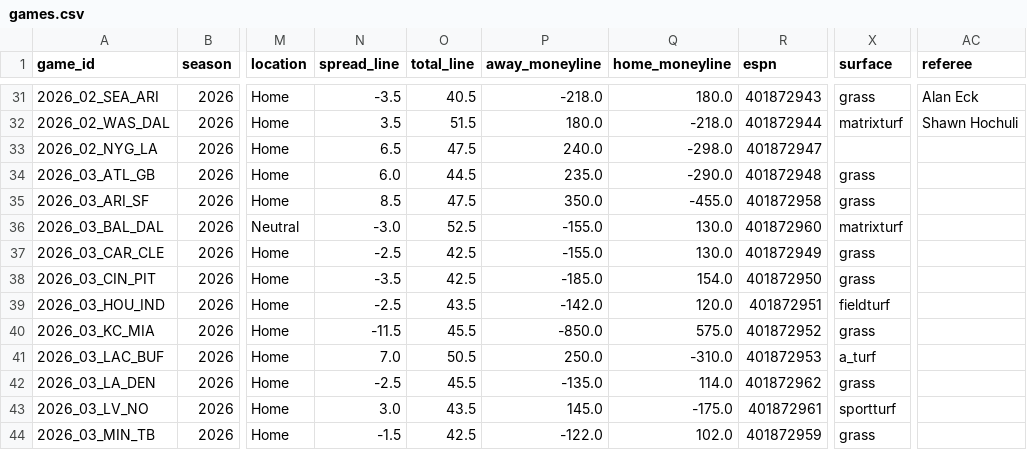
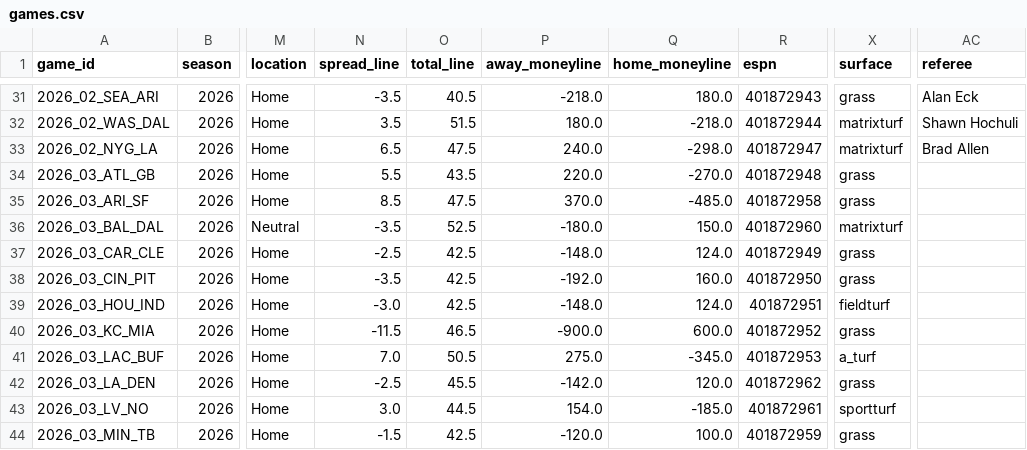
Before and after one commit to athvin/football-pool, a CSV file: data/2026/games.csv, drawn as a sheet; only a part is shown, gaps mark what is left out; the diff covers the shown part only; the diff names each change by its address in the sheet, - before the commit and + after, or states it on an @@ line.

Commit message:
data: refresh 2026-09-23

```diff
--- a/data/2026/games.csv
+++ b/data/2026/games.csv
-X33 (surface): (empty)
+X33 (surface): matrixturf
-AC33 (referee): (empty)
+AC33 (referee): Brad Allen
-N34 (spread_line): 6.0
+N34 (spread_line): 5.5
-O34 (total_line): 44.5
+O34 (total_line): 43.5
-P34 (away_moneyline): 235.0
+P34 (away_moneyline): 220.0
-Q34 (home_moneyline): -290.0
+Q34 (home_moneyline): -270.0
-P35 (away_moneyline): 350.0
+P35 (away_moneyline): 370.0
-Q35 (home_moneyline): -455.0
+Q35 (home_moneyline): -485.0
-N36 (spread_line): -3.0
+N36 (spread_line): -3.5
-P36 (away_moneyline): -155.0
+P36 (away_moneyline): -180.0
-Q36 (home_moneyline): 130.0
+Q36 (home_moneyline): 150.0
-P37 (away_moneyline): -155.0
+P37 (away_moneyline): -148.0
-Q37 (home_moneyline): 130.0
+Q37 (home_moneyline): 124.0
-P38 (away_moneyline): -185.0
+P38 (away_moneyline): -192.0
-Q38 (home_moneyline): 154.0
+Q38 (home_moneyline): 160.0
-N39 (spread_line): -2.5
+N39 (spread_line): -3.0
-O39 (total_line): 43.5
+O39 (total_line): 42.5
-P39 (away_moneyline): -142.0
+P39 (away_moneyline): -148.0
-Q39 (home_moneyline): 120.0
+Q39 (home_moneyline): 124.0
-O40 (total_line): 45.5
+O40 (total_line): 46.5
-P40 (away_moneyline): -850.0
+P40 (away_moneyline): -900.0
-Q40 (home_moneyline): 575.0
+Q40 (home_moneyline): 600.0
-P41 (away_moneyline): 250.0
+P41 (away_moneyline): 275.0
-Q41 (home_moneyline): -310.0
+Q41 (home_moneyline): -345.0
-P42 (away_moneyline): -135.0
+P42 (away_moneyline): -142.0
-Q42 (home_moneyline): 114.0
+Q42 (home_moneyline): 120.0
-O43 (total_line): 43.5
+O43 (total_line): 44.5
-P43 (away_moneyline): 145.0
+P43 (away_moneyline): 154.0
-Q43 (home_moneyline): -175.0
+Q43 (home_moneyline): -185.0
-P44 (away_moneyline): -122.0
+P44 (away_moneyline): -120.0
-Q44 (home_moneyline): 102.0
+Q44 (home_moneyline): 100.0
```
Also changed, not shown: 75 edited cells elsewhere in this file, data/2026/roster.csv.
